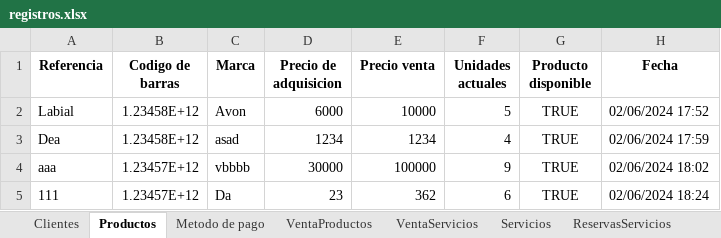
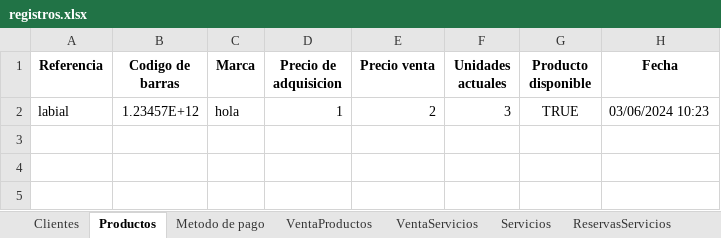
Before and after one commit to C-Sebastian-M/GLAM_MAKEUP_STORE, an Excel workbook: registros.xlsx, sheet Productos, drawn as a sheet; values as stored, in another font and other column widths than the file's, no borders; removed rows and columns are numbered as before the commit, all else as after; the diff names each change by its address in the sheet, - before the commit and + after, or states it on an @@ line.

```diff
--- a/registros.xlsx (sheet Productos)
+++ b/registros.xlsx (sheet Productos)
-row 2: Labial | 1.23458E+12 | Avon | 6000 | 10000 | 5 | TRUE | 02/06/2024 17:52
-row 3: Dea | 1.23458E+12 | asad | 1234 | 1234 | 4 | TRUE | 02/06/2024 17:59
-row 4: aaa | 1.23457E+12 | vbbbb | 30000 | 100000 | 9 | TRUE | 02/06/2024 18:02
-row 5: 111 | 1.23457E+12 | Da | 23 | 362 | 6 | TRUE | 02/06/2024 18:24
+row 2: labial | 1.23457E+12 | hola | 1 | 2 | 3 | TRUE | 03/06/2024 10:23
```
Also changed, not shown: sheet Clientes, 5 other files.
